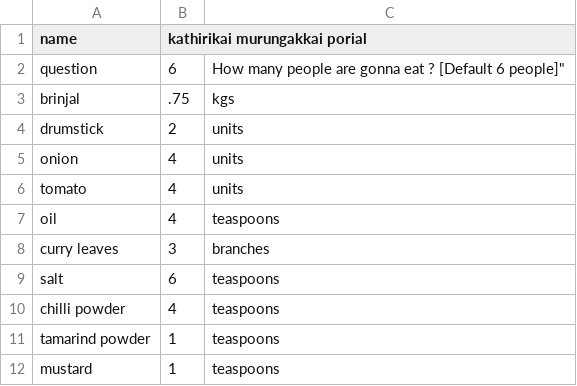
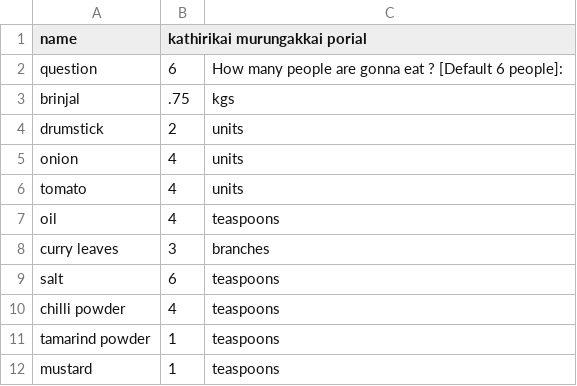
Before and after one commit to ChocolatePadmanaban/Cooking_Scheduler, a CSV file: recipe_ingredients/kathirikai_murungakkai_porial.csv, drawn as a sheet.

```diff
--- a/recipe_ingredients/kathirikai_murungakkai_porial.csv
+++ b/recipe_ingredients/kathirikai_murungakkai_porial.csv
@@ -1,3 +1,3 @@
 name,"kathirikai murungakkai porial",
-question," 6 ",How many people are gonna eat ? [Default 6 people]"
+question," 6 ","How many people are gonna eat ? [Default 6 people]: "
 brinjal," .75 ",kgs
```
Also changed, not shown: recipe_ingredients/millakai_sambar.csv, 2 other files.
